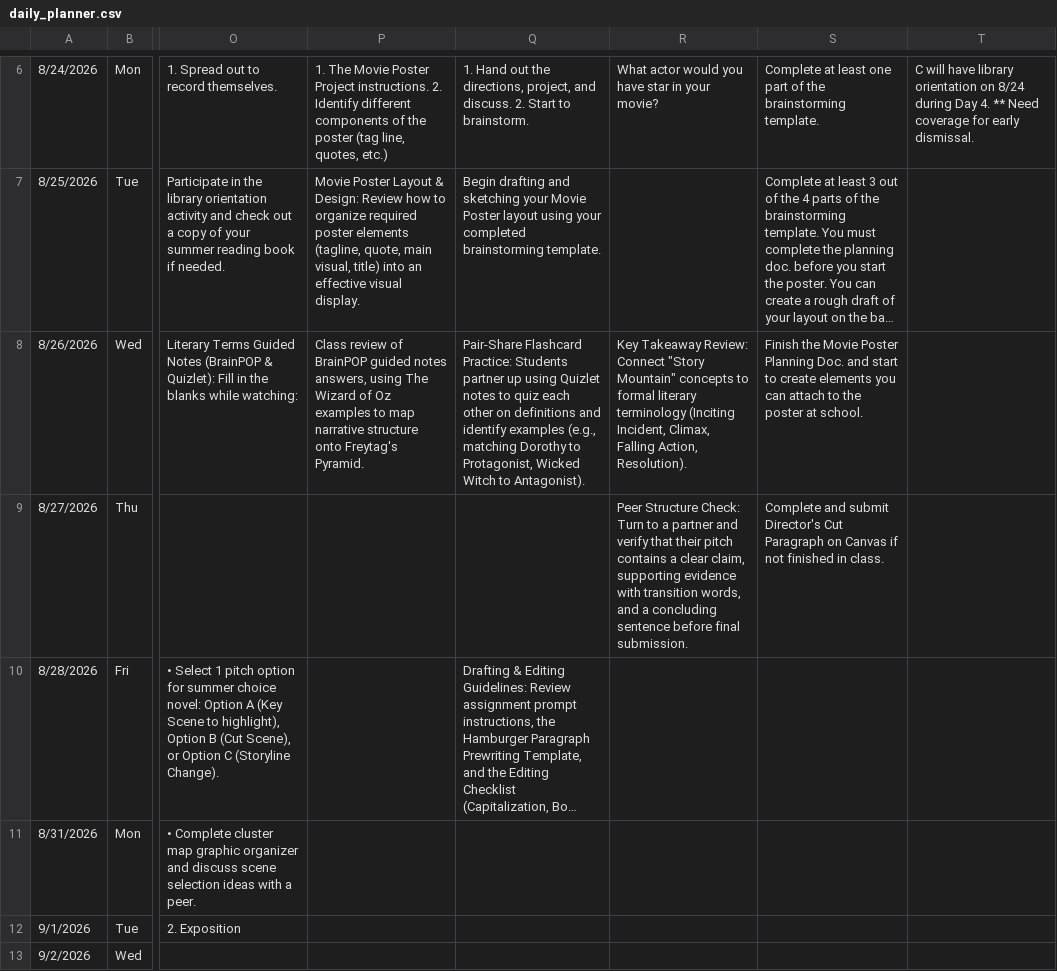
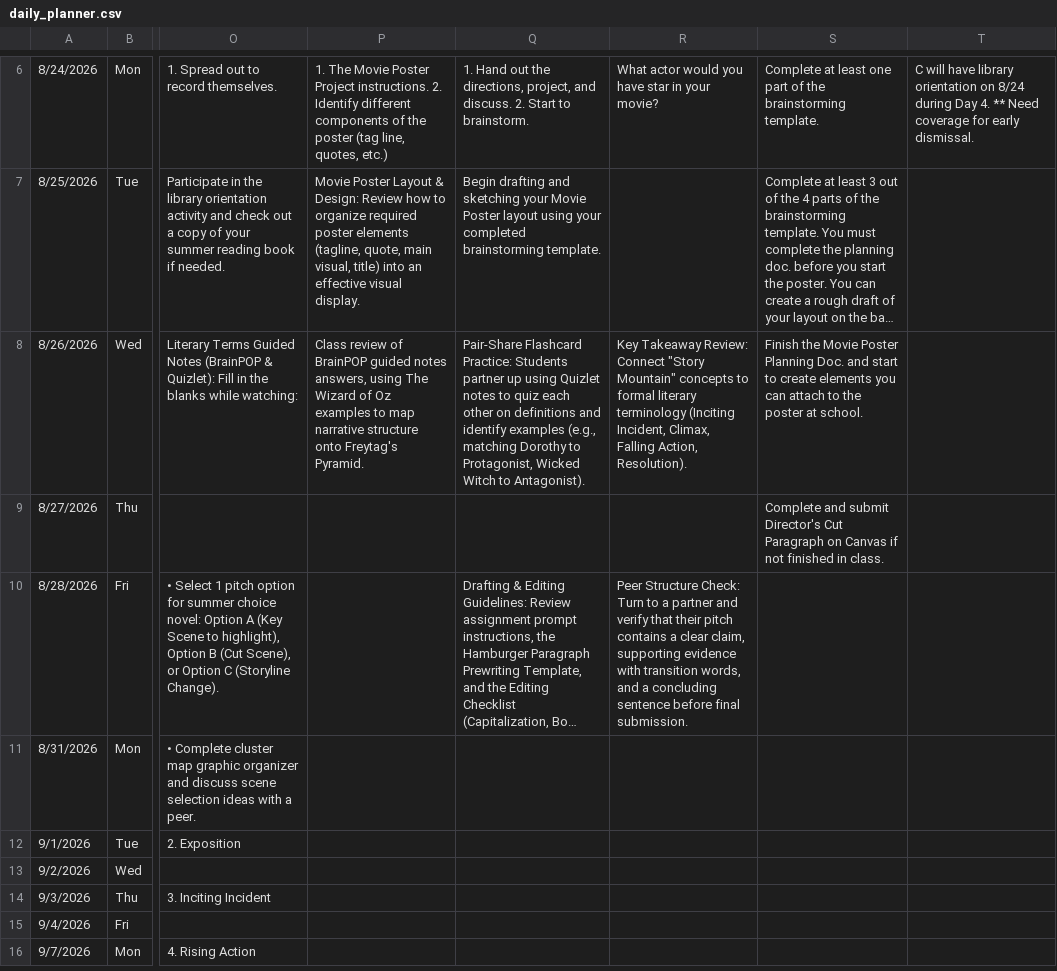
Before and after one commit to kimberlyjmartin/2026_Lesson_Planner_Calendar, a CSV file: daily_planner.csv, drawn as a sheet; only a part is shown, gaps mark what is left out; the shorter side is filled out with more unchanged rows; long unchanged cells end in …; the diff names each change by its address in the sheet, - before the commit and + after, or states it on an @@ line.

Commit message:
Auto-sync Daily Planner — 2026-08-26T15:42:51.923Z

```diff
--- a/daily_planner.csv
+++ b/daily_planner.csv
-R9: Peer Structure Check: Turn to a partner and verify that their pitch contains a clear claim, supporting evidence with transition words, and a concluding sentence before final submission.
+R9: (empty)
-R10: (empty)
+R10: Peer Structure Check: Turn to a partner and verify that their pitch contains a clear claim, supporting evidence with transition words, and a concluding sentence before final submission.
```
